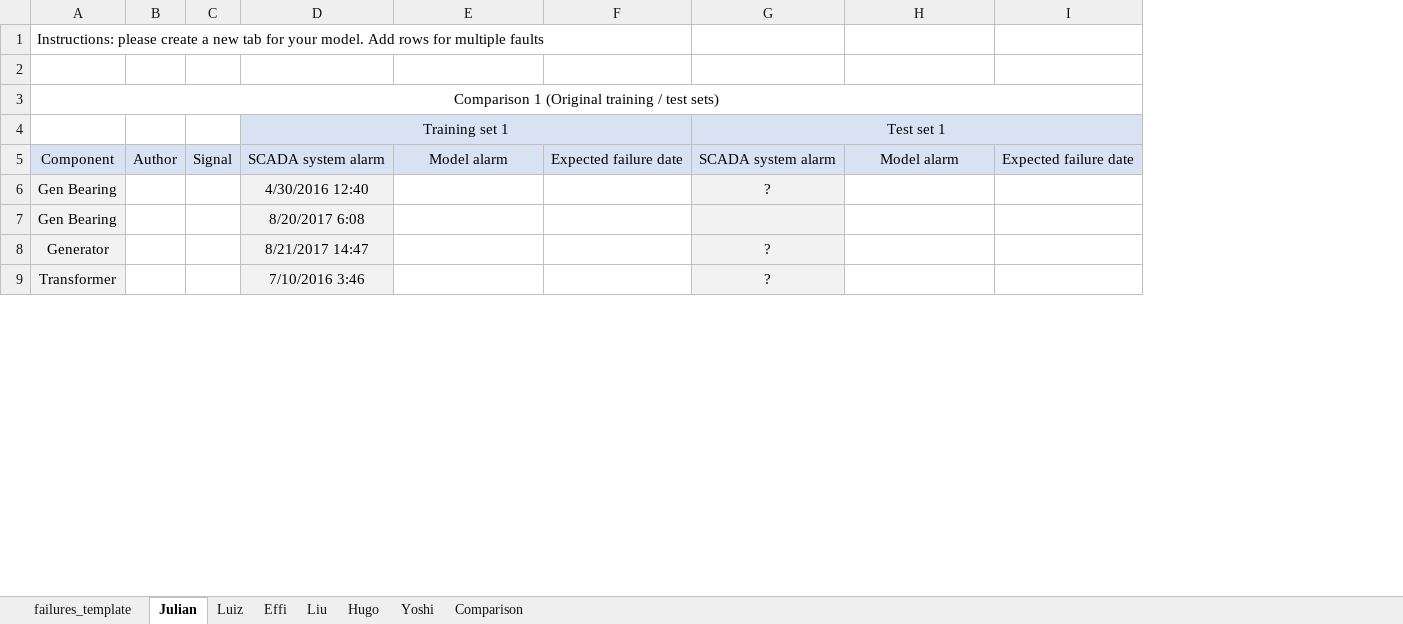
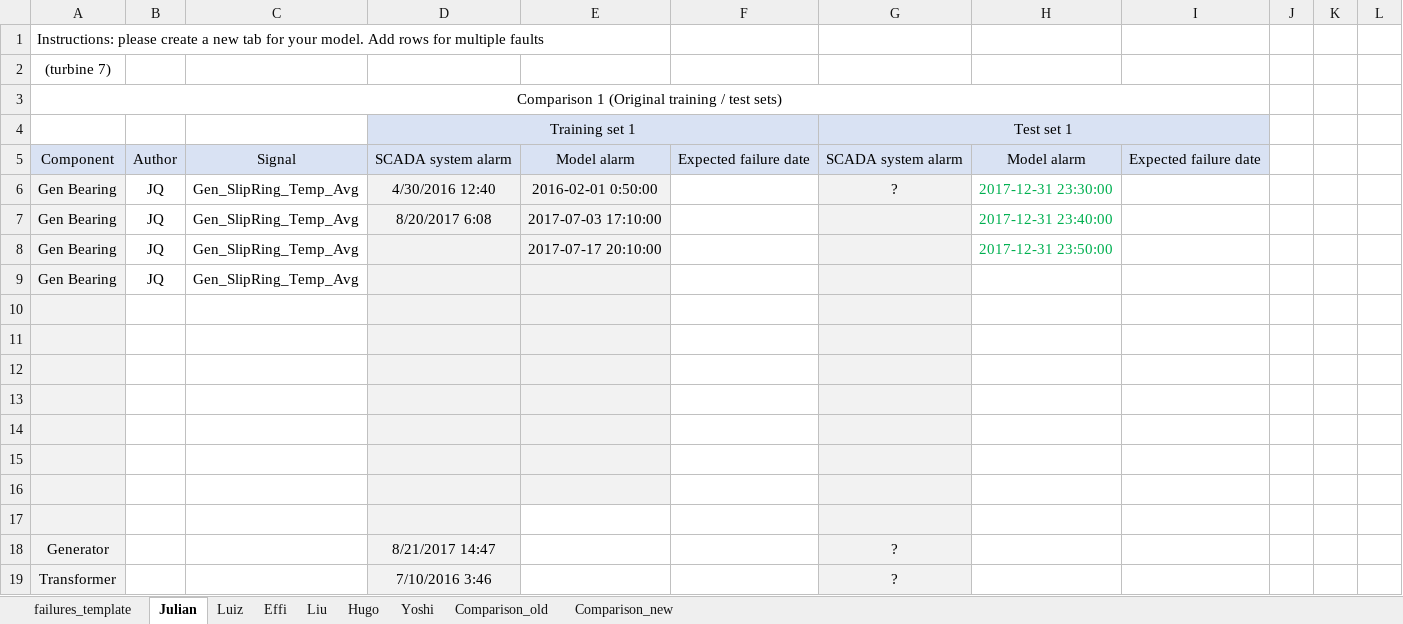
Before and after one commit to sakagamiyoshiaki/CDM, an Excel workbook: results_template.xlsx, sheet Julian, drawn as a sheet; only a part is shown; values as stored, in another font and other column widths than the file's, no borders; removed rows and columns are numbered as before the commit, all else as after; the diff covers the shown part only; the diff names each change by its address in the sheet, - before the commit and + after, or states it on an @@ line.

```diff
--- a/results_template.xlsx (sheet Julian)
+++ b/results_template.xlsx (sheet Julian)
-sheet tab: Comparison
+sheet tab: Comparison_old
+sheet tab: Comparison_new
-column B, row 5: Author
-column C, row 5: Signal
+column B, rows 5-7: Author | JQ | JQ
+column C, rows 5-7: Signal | Gen_SlipRing_Temp_Avg | Gen_SlipRing_Temp_Avg
+column J, empty
+column K, empty
+column L, empty
-A2: (empty)
+A2: (turbine 7)
-E6: (empty)
+E6: 2016-02-01 0:50:00
-E6:E7 fill: none
+E6:E7 fill: #F2F2F2
-H6: (empty)
+H6: 2017-12-31 23:30:00
-E7: (empty)
+E7: 2017-07-03 17:10:00
-H7: (empty)
+H7: 2017-12-31 23:40:00
+row 8: Gen Bearing | JQ | Gen_SlipRing_Temp_Avg |  | 2017-07-17 20:10:00 |  |  | 2017-12-31 23:50:00
+row 9: Gen Bearing | JQ | Gen_SlipRing_Temp_Avg
+row 10: (empty)
+row 11: (empty)
+row 12: (empty)
+row 13: (empty)
+row 14: (empty)
+row 15: (empty)
+row 16: (empty)
+row 17: (empty)
```
Also changed, not shown: 13 added rows, 2 edited cells and cell formats elsewhere in this sheet, sheet Comparison_old, sheet failures_template, charts or pictures.
